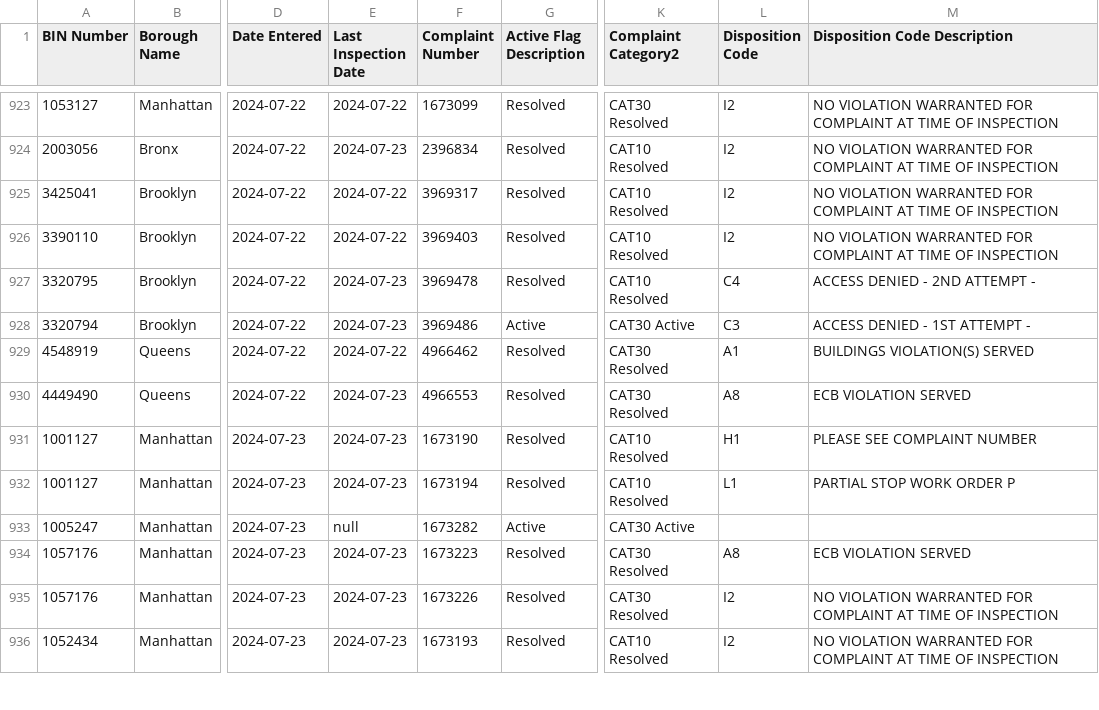
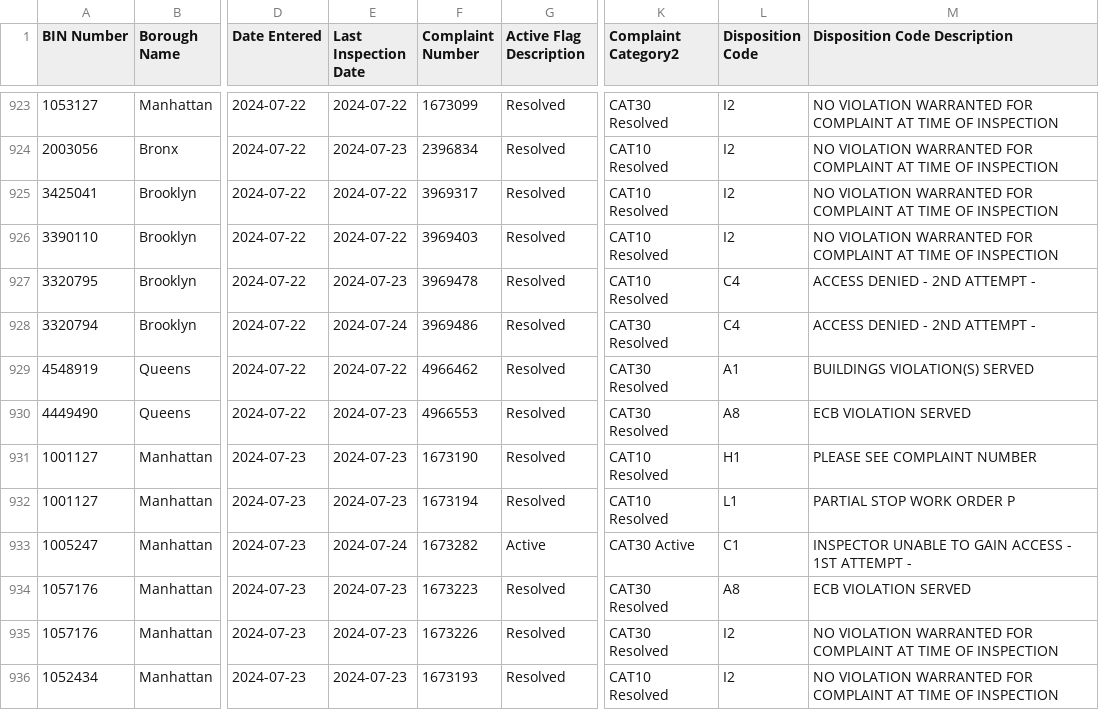
Before and after one commit to NYCDOB/EarthquakeComplaints, a CSV file: data/EarthquakeComplaints.csv, drawn as a sheet; only a part is shown, gaps mark what is left out; the diff covers the shown part only; the diff names each change by its address in the sheet, - before the commit and + after, or states it on an @@ line.

Commit message:
commit from script Thu 07/25/2024  6:59:50.13, 951 rows

```diff
--- a/data/EarthquakeComplaints.csv
+++ b/data/EarthquakeComplaints.csv
-E928 (Last Inspection Date): 2024-07-23
+E928 (Last Inspection Date): 2024-07-24
-G928 (Active Flag Description): Active
+G928 (Active Flag Description): Resolved
-K928 (Complaint Category2): CAT30 Active
+K928 (Complaint Category2): CAT30 Resolved
-L928 (Disposition Code): C3
+L928 (Disposition Code): C4
-M928 (Disposition Code Description): ACCESS DENIED - 1ST ATTEMPT -
+M928 (Disposition Code Description): ACCESS DENIED - 2ND ATTEMPT -
-E933 (Last Inspection Date): null
+E933 (Last Inspection Date): 2024-07-24
-L933 (Disposition Code): (empty)
+L933 (Disposition Code): C1
-M933 (Disposition Code Description): (empty)
+M933 (Disposition Code Description): INSPECTOR UNABLE TO GAIN ACCESS - 1ST ATTEMPT -
```
Also changed, not shown: 6 added rows and 5 edited cells elsewhere in this file.
